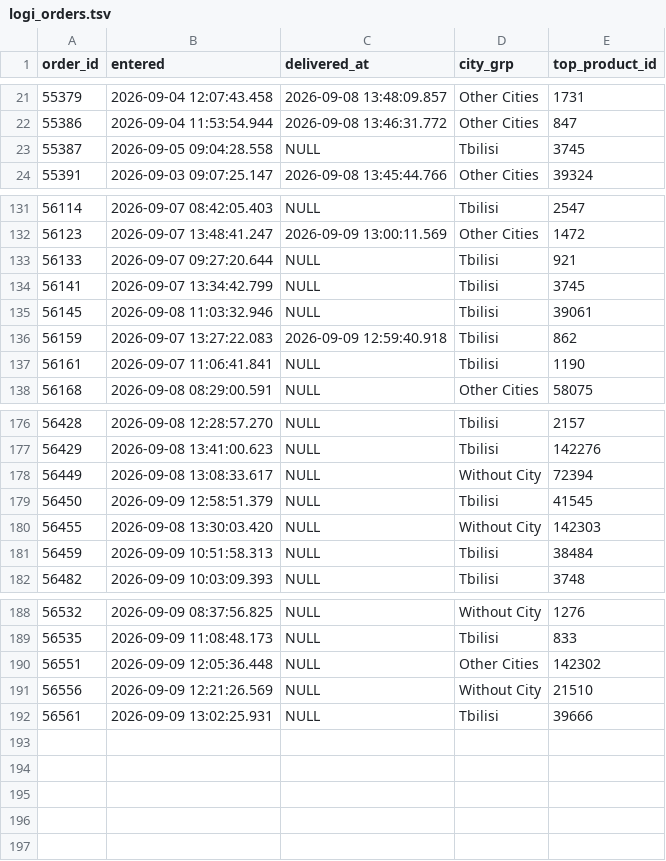
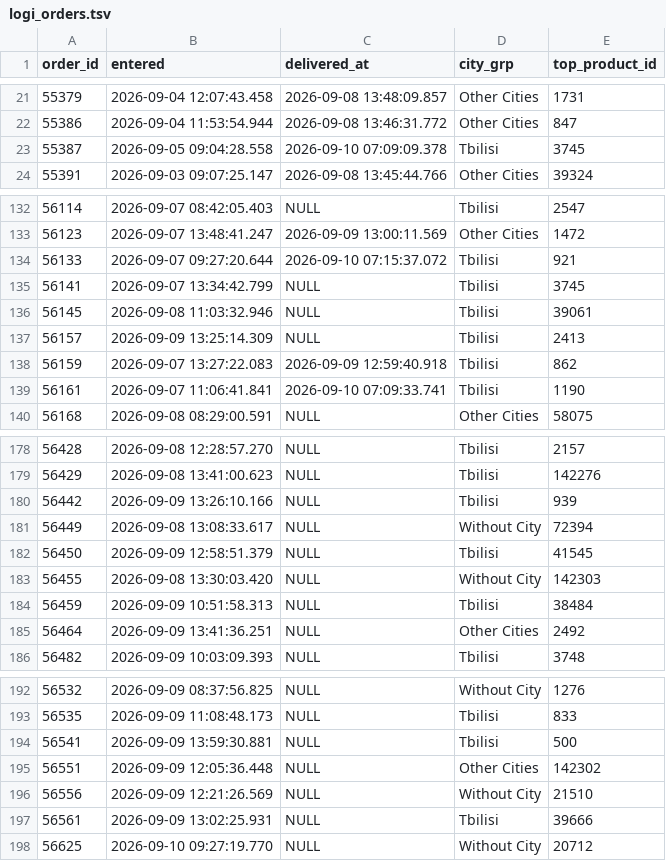
Before and after one commit to Volta-ge/reporting, a TSV file: volta-analytics-new-db/logi_orders.tsv, drawn as a sheet; only a part is shown, gaps mark what is left out; the diff covers the shown part only.

```diff
--- a/volta-analytics-new-db/logi_orders.tsv
+++ b/volta-analytics-new-db/logi_orders.tsv
@@ -22,3 +22,3 @@ order_id	entered	delivered_at	city_grp	top_product_id
 55386	2026-09-04 11:53:54.944	2026-09-08 13:46:31.772	Other Cities	847
-55387	2026-09-05 09:04:28.558	NULL	Tbilisi	3745
+55387	2026-09-05 09:04:28.558	2026-09-10 07:09:09.378	Tbilisi	3745
 55391	2026-09-03 09:07:25.147	2026-09-08 13:45:44.766	Other Cities	39324
@@ -132,7 +133,8 @@ order_id	entered	delivered_at	city_grp	top_product_id
 56123	2026-09-07 13:48:41.247	2026-09-09 13:00:11.569	Other Cities	1472
-56133	2026-09-07 09:27:20.644	NULL	Tbilisi	921
+56133	2026-09-07 09:27:20.644	2026-09-10 07:15:37.072	Tbilisi	921
 56141	2026-09-07 13:34:42.799	NULL	Tbilisi	3745
 56145	2026-09-08 11:03:32.946	NULL	Tbilisi	39061
+56157	2026-09-09 13:25:14.309	NULL	Tbilisi	2413
 56159	2026-09-07 13:27:22.083	2026-09-09 12:59:40.918	Tbilisi	862
-56161	2026-09-07 11:06:41.841	NULL	Tbilisi	1190
+56161	2026-09-07 11:06:41.841	2026-09-10 07:09:33.741	Tbilisi	1190
 56168	2026-09-08 08:29:00.591	NULL	Other Cities	58075
@@ -177,2 +179,3 @@ order_id	entered	delivered_at	city_grp	top_product_id
 56429	2026-09-08 13:41:00.623	NULL	Tbilisi	142276
+56442	2026-09-09 13:26:10.166	NULL	Tbilisi	939
 56449	2026-09-08 13:08:33.617	NULL	Without City	72394
@@ -181,2 +184,3 @@ order_id	entered	delivered_at	city_grp	top_product_id
 56459	2026-09-09 10:51:58.313	NULL	Tbilisi	38484
+56464	2026-09-09 13:41:36.251	NULL	Other Cities	2492
 56482	2026-09-09 10:03:09.393	NULL	Tbilisi	3748
@@ -189,2 +193,3 @@ order_id	entered	delivered_at	city_grp	top_product_id
 56535	2026-09-09 11:08:48.173	NULL	Tbilisi	833
+56541	2026-09-09 13:59:30.881	NULL	Tbilisi	500
 56551	2026-09-09 12:05:36.448	NULL	Other Cities	142302
@@ -192 +197,2 @@ order_id	entered	delivered_at	city_grp	top_product_id
 56561	2026-09-09 13:02:25.931	NULL	Tbilisi	39666
+56625	2026-09-10 09:27:19.770	NULL	Without City	20712
```
Also changed, not shown: 1 added row and 6 edited cells elsewhere in this file, volta-analytics-new-db/coll_activity.tsv, volta-analytics-new-db/coll_od_loans.tsv, 46 other files.
